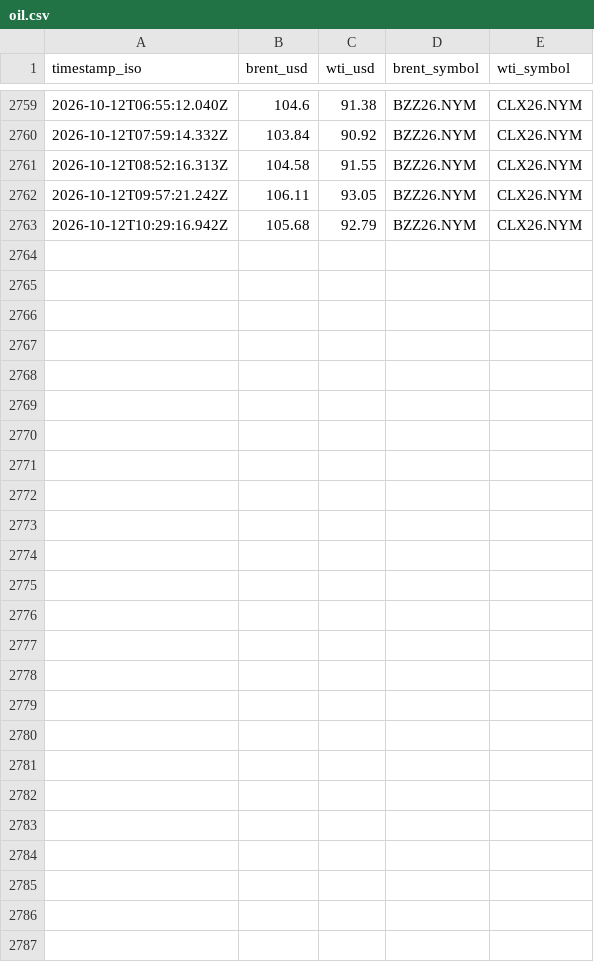
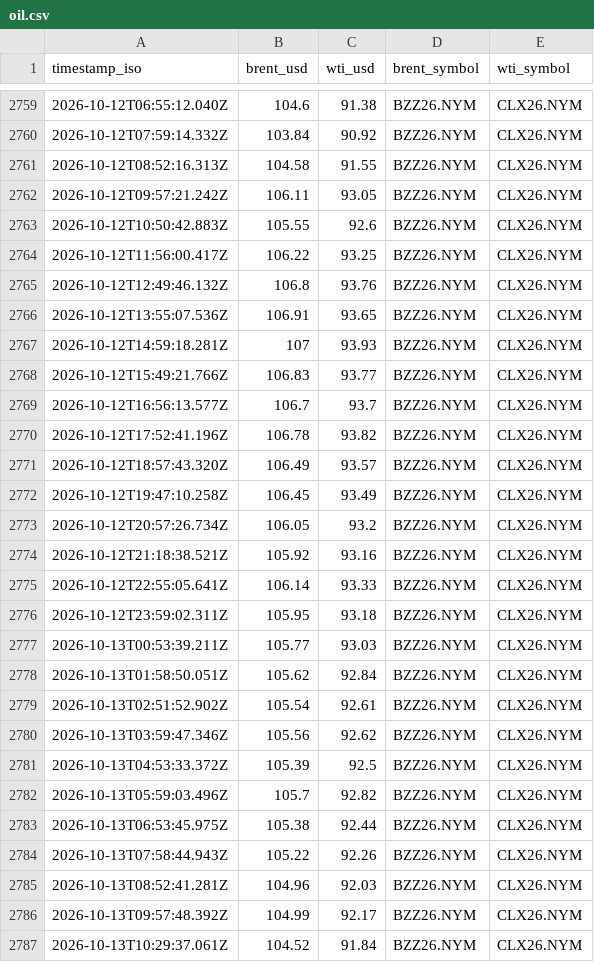
Before and after one commit to supamanluva/hormuz-watch, a CSV file: history/oil.csv, drawn as a sheet; only a part is shown, gaps mark what is left out.

```diff
--- a/history/oil.csv
+++ b/history/oil.csv
@@ -2762,2 +2762,26 @@ timestamp_iso,brent_usd,wti_usd,brent_symbol,wti_symbol
 2026-10-12T09:57:21.242Z,106.11,93.05,BZZ26.NYM,CLX26.NYM
-2026-10-12T10:29:16.942Z,105.68,92.79,BZZ26.NYM,CLX26.NYM
+2026-10-12T10:50:42.883Z,105.55,92.6,BZZ26.NYM,CLX26.NYM
+2026-10-12T11:56:00.417Z,106.22,93.25,BZZ26.NYM,CLX26.NYM
+2026-10-12T12:49:46.132Z,106.8,93.76,BZZ26.NYM,CLX26.NYM
+2026-10-12T13:55:07.536Z,106.91,93.65,BZZ26.NYM,CLX26.NYM
+2026-10-12T14:59:18.281Z,107,93.93,BZZ26.NYM,CLX26.NYM
+2026-10-12T15:49:21.766Z,106.83,93.77,BZZ26.NYM,CLX26.NYM
+2026-10-12T16:56:13.577Z,106.7,93.7,BZZ26.NYM,CLX26.NYM
+2026-10-12T17:52:41.196Z,106.78,93.82,BZZ26.NYM,CLX26.NYM
+2026-10-12T18:57:43.320Z,106.49,93.57,BZZ26.NYM,CLX26.NYM
+2026-10-12T19:47:10.258Z,106.45,93.49,BZZ26.NYM,CLX26.NYM
+2026-10-12T20:57:26.734Z,106.05,93.2,BZZ26.NYM,CLX26.NYM
+2026-10-12T21:18:38.521Z,105.92,93.16,BZZ26.NYM,CLX26.NYM
+2026-10-12T22:55:05.641Z,106.14,93.33,BZZ26.NYM,CLX26.NYM
+2026-10-12T23:59:02.311Z,105.95,93.18,BZZ26.NYM,CLX26.NYM
+2026-10-13T00:53:39.211Z,105.77,93.03,BZZ26.NYM,CLX26.NYM
+2026-10-13T01:58:50.051Z,105.62,92.84,BZZ26.NYM,CLX26.NYM
+2026-10-13T02:51:52.902Z,105.54,92.61,BZZ26.NYM,CLX26.NYM
+2026-10-13T03:59:47.346Z,105.56,92.62,BZZ26.NYM,CLX26.NYM
+2026-10-13T04:53:33.372Z,105.39,92.5,BZZ26.NYM,CLX26.NYM
+2026-10-13T05:59:03.496Z,105.7,92.82,BZZ26.NYM,CLX26.NYM
+2026-10-13T06:53:45.975Z,105.38,92.44,BZZ26.NYM,CLX26.NYM
+2026-10-13T07:58:44.943Z,105.22,92.26,BZZ26.NYM,CLX26.NYM
+2026-10-13T08:52:41.281Z,104.96,92.03,BZZ26.NYM,CLX26.NYM
+2026-10-13T09:57:48.392Z,104.99,92.17,BZZ26.NYM,CLX26.NYM
+2026-10-13T10:29:37.061Z,104.52,91.84,BZZ26.NYM,CLX26.NYM
```
Also changed, not shown: history/events.csv, history/status_history.csv.
